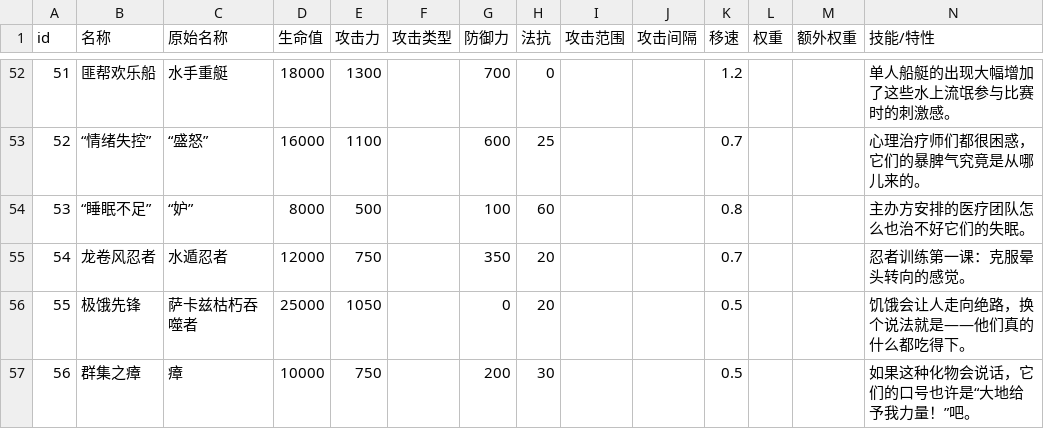
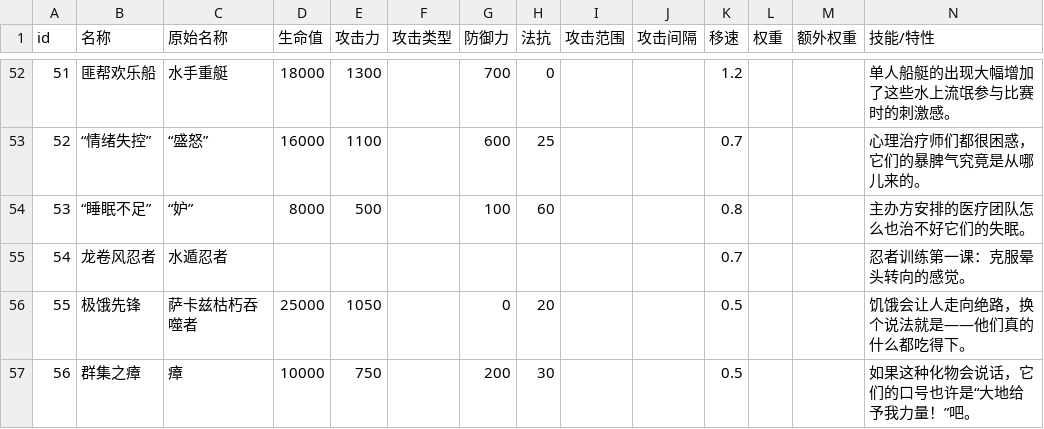
Before and after one commit to AbyssRei/CannotMax, a CSV file: monster_greenvine.csv, drawn as a sheet; only a part is shown, gaps mark what is left out.

```diff
--- a/monster_greenvine.csv
+++ b/monster_greenvine.csv
@@ -54,3 +54,3 @@
 53,“睡眠不足”,“妒”,8000,500,,100,60,,,0.8,,,主办方安排的医疗团队怎么也治不好它们的失眠。
-54,龙卷风忍者,水遁忍者,12000,750,,350,20,,,0.7,,,忍者训练第一课：克服晕头转向的感觉。
+54,龙卷风忍者,水遁忍者,,,,,,,,0.7,,,忍者训练第一课：克服晕头转向的感觉。
 55,极饿先锋,萨卡兹枯朽吞噬者,25000,1050,,0,20,,,0.5,,,饥饿会让人走向绝路，换个说法就是——他们真的什么都吃得下。
```
Also changed, not shown: 1 other file.
